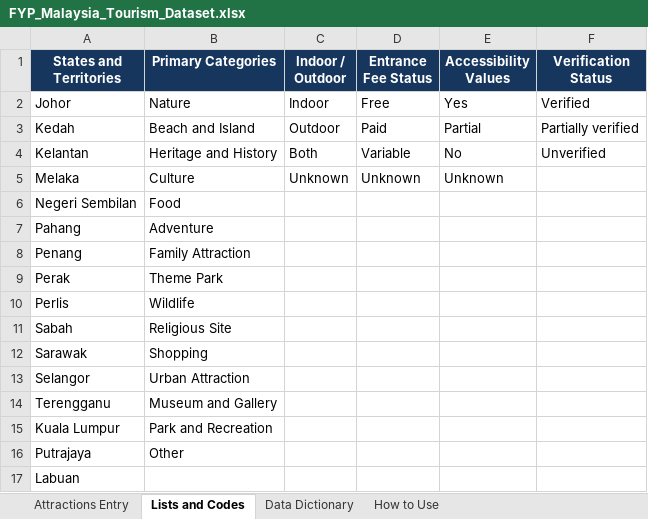
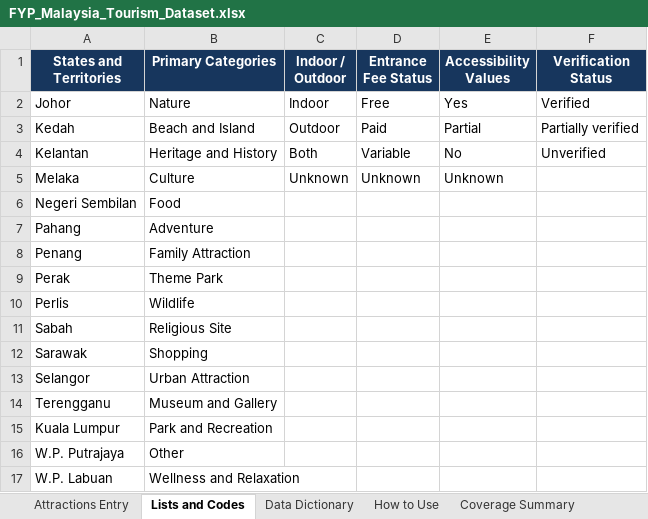
Before and after one commit to HeikinCDS/travel-chatbot, an Excel workbook: data/FYP_Malaysia_Tourism_Dataset.xlsx, sheet Lists and Codes, drawn as a sheet; values as stored, in another font and other column widths than the file's, no borders; removed rows and columns are numbered as before the commit, all else as after; the diff names each change by its address in the sheet, - before the commit and + after, or states it on an @@ line.

```diff
--- a/data/FYP_Malaysia_Tourism_Dataset.xlsx (sheet Lists and Codes)
+++ b/data/FYP_Malaysia_Tourism_Dataset.xlsx (sheet Lists and Codes)
+sheet tab: Coverage Summary
-A16 (States and Territories): Putrajaya
+A16 (States and Territories): W.P. Putrajaya
-row 17: Labuan
+row 17: W.P. Labuan | Wellness and Relaxation
```
Also changed, not shown: sheet Attractions Entry, sheet How to Use, charts or pictures, 2 other files.
